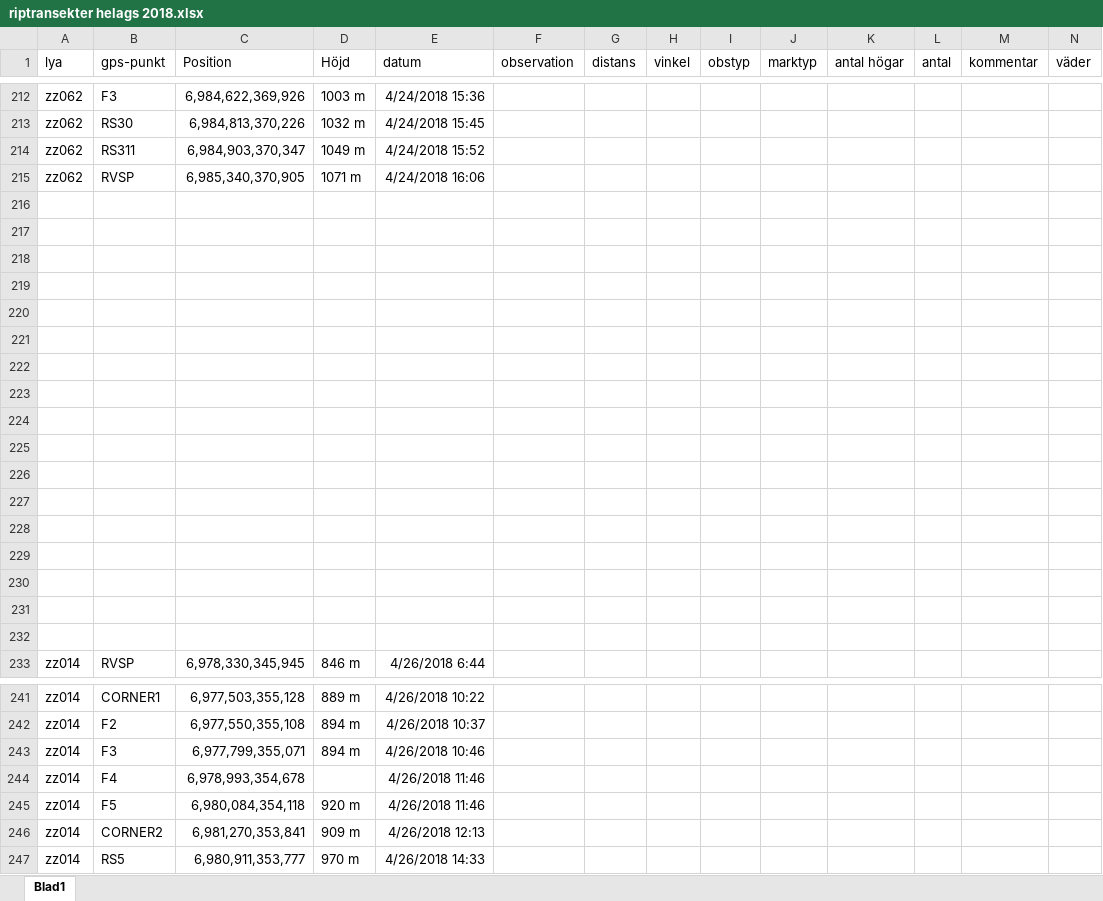
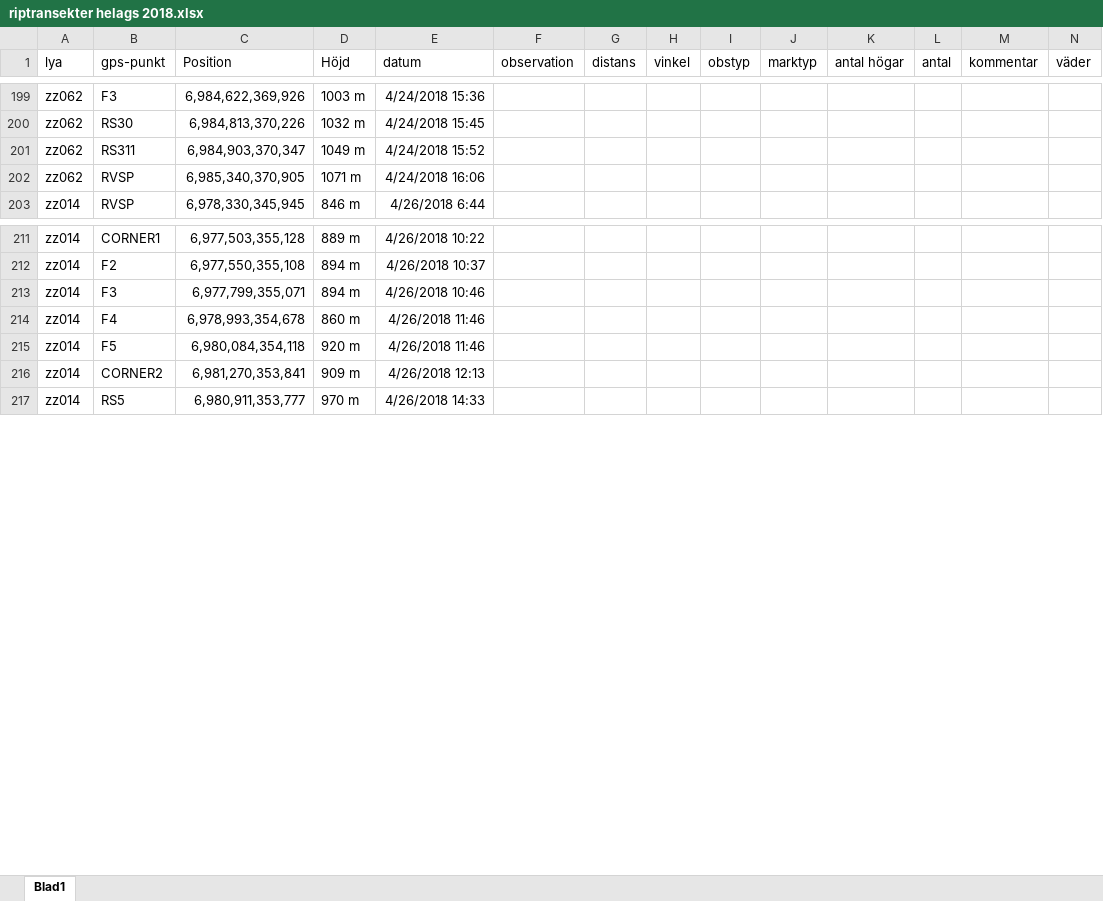
Before and after one commit to torhanssonfrank/Den-selection, an Excel workbook: Rawdata/riptransekter helags 2018.xlsx, sheet Blad1, drawn as a sheet; only a part is shown, gaps mark what is left out; values as stored, in another font and other column widths than the file's, no borders; removed rows and columns are numbered as before the commit, all else as after; rows hold the shown columns only; the diff covers the shown part only; the diff names each change by its address in the sheet, - before the commit and + after, or states it on an @@ line.

```diff
--- a/Rawdata/riptransekter helags 2018.xlsx (sheet Blad1)
+++ b/Rawdata/riptransekter helags 2018.xlsx (sheet Blad1)
-row 216: (empty)
-row 217: (empty)
-row 218: (empty)
-row 219: (empty)
-row 220: (empty)
-row 221: (empty)
-row 222: (empty)
-row 223: (empty)
-row 224: (empty)
-row 225: (empty)
-row 226: (empty)
-row 227: (empty)
-row 228: (empty)
-row 229: (empty)
-row 230: (empty)
-row 231: (empty)
-row 232: (empty)
-D214 (Höjd): (empty)
+D214 (Höjd): 860 m
```
Also changed, not shown: 5 added rows, 55 removed rows and 53 edited cells elsewhere in this sheet.
